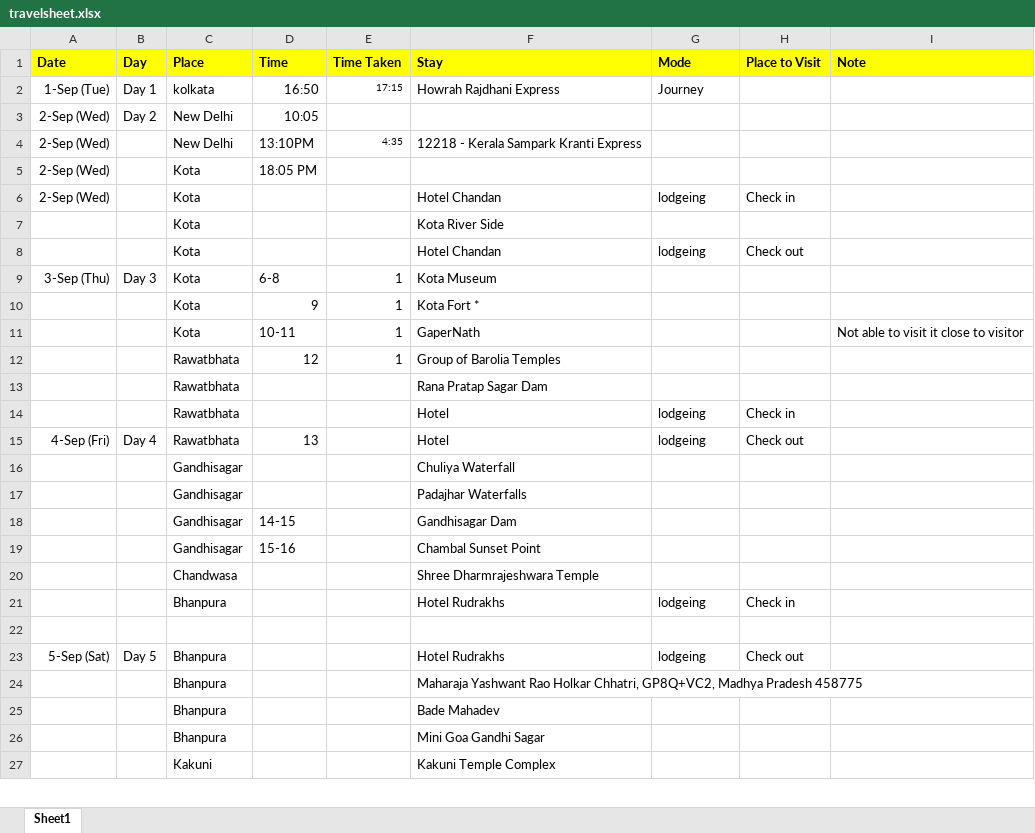
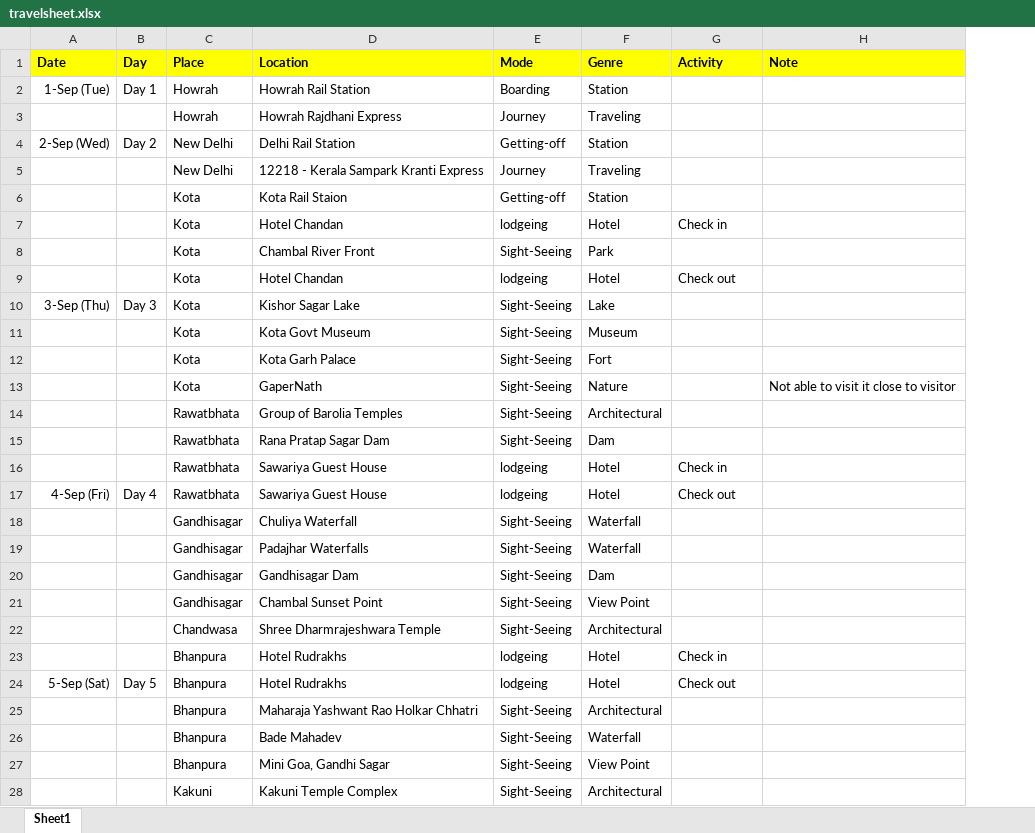
Before and after one commit to sensabuj/social-post, an Excel workbook: travelsheet.xlsx, sheet Sheet1, drawn as a sheet; only a part is shown; values as stored, in another font and other column widths than the file's, no borders; removed rows and columns are numbered as before the commit, all else as after; the diff covers the shown part only; the diff names each change by its address in the sheet, - before the commit and + after, or states it on an @@ line.

```diff
--- a/travelsheet.xlsx (sheet Sheet1)
+++ b/travelsheet.xlsx (sheet Sheet1)
-column D (Time), rows 2-4: 16:50 | 10:05 | 13:10PM; row 9: 6-8; rows 11-19: 10-11 | 12 |  |  | 13 |  |  | 14-15 | 15-16
-column E (Time Taken), rows 2-4: 17:15 |  | 4:35; row 9: 1; rows 11-12: 1 | 1
+column F (Genre), row 2: Station; rows 4-5: Station | Traveling; row 7: Hotel; rows 9-10: Hotel | Lake; rows 13-24: Nature | Architectural | Dam | Hotel | Hotel | Waterfall | Waterfall | Dam | View Point | Architectural | Hotel | Hotel; rows 26-28: Waterfall | View Point | Architectural
-D1: Stay
+D1: Location
-G1: Place to Visit
+G1: Activity
-C2 (Place): kolkata
+C2 (Place): Howrah
-D2 (Location): Howrah Rajdhani Express
+D2 (Location): Howrah Rail Station
-E2 (Mode): Journey
+E2 (Mode): Boarding
+row 3:  |  | Howrah | Howrah Rajdhani Express | Journey | Traveling
-D4 (Location): (empty)
+D4 (Location): Delhi Rail Station
-E4 (Mode): (empty)
+E4 (Mode): Getting-off
-A5 (Date): 2-Sep (Wed)
+A5 (Date): (empty)
-E5 (Mode): (empty)
+E5 (Mode): Journey
-row 5: 2-Sep (Wed) |  | Kota | 18:05 PM
+row 6:  |  | Kota | Kota Rail Staion | Getting-off | Station
-A7 (Date): 2-Sep (Wed)
+A7 (Date): (empty)
-row 7:  |  | Kota |  |  | Kota River Side
+row 8:  |  | Kota | Chambal River Front | Sight-Seeing | Park
-D10 (Location): Kota Museum
+D10 (Location): Kishor Sagar Lake
-E10 (Mode): (empty)
+E10 (Mode): Sight-Seeing
-row 10:  |  | Kota | 9 | 1 | Kota Fort *
+row 11:  |  | Kota | Kota Govt Museum | Sight-Seeing | Museum
+row 12:  |  | Kota | Kota Garh Palace | Sight-Seeing | Fort
-E13:E15 (Mode): (empty)
+E13:E15 (Mode): Sight-Seeing
-D16:D17 (Location): Hotel
+D16:D17 (Location): Sawariya Guest House
-E18:E22 (Mode): (empty)
+E18:E22 (Mode): Sight-Seeing
-row 22: (empty)
-row 24:  |  | Bhanpura |  |  | Maharaja Yashwant Rao Holkar Chhatri, GP8Q+VC2, Madhya Pradesh 458775
+row 25:  |  | Bhanpura | Maharaja Yashwant Rao Holkar Chhatri | Sight-Seeing | Architectural
-E26:E28 (Mode): (empty)
+E26:E28 (Mode): Sight-Seeing
-D27 (Location): Mini Goa Gandhi Sagar
+D27 (Location): Mini Goa, Gandhi Sagar
```
Also changed, not shown: 37 added rows and 1 edited cell elsewhere in this sheet, 1 other file.
